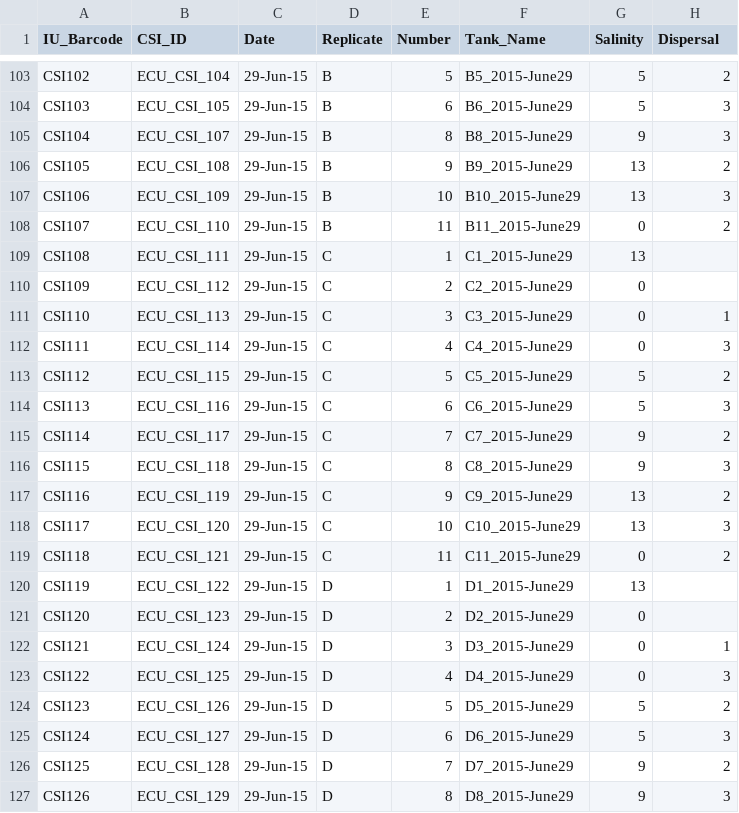
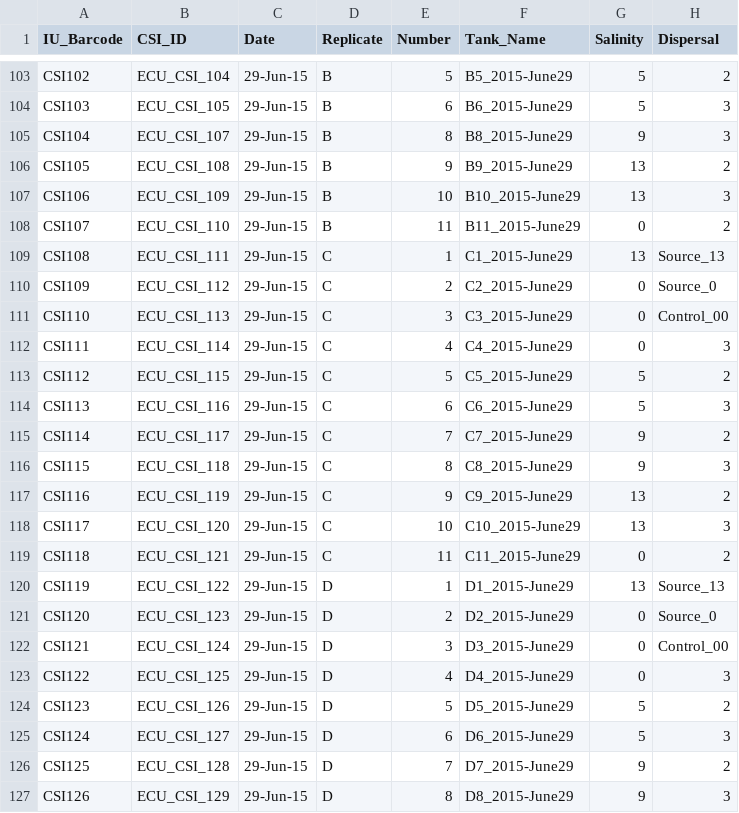
Before and after one commit to PeraltaLab/CSI_Dispersal, a CSV file: data/design_CSI.csv, drawn as a sheet; only a part is shown, gaps mark what is left out; the diff covers the shown part only.

```diff
--- a/data/design_CSI.csv
+++ b/data/design_CSI.csv
@@ -108,5 +108,5 @@ CSI106,ECU_CSI_109,29-Jun-15,B,10,B10_2015-June29,13,3
 CSI107,ECU_CSI_110,29-Jun-15,B,11,B11_2015-June29,0,2
-CSI108,ECU_CSI_111,29-Jun-15,C,1,C1_2015-June29,13,
-CSI109,ECU_CSI_112,29-Jun-15,C,2,C2_2015-June29,0,
-CSI110,ECU_CSI_113,29-Jun-15,C,3,C3_2015-June29,0,1
+CSI108,ECU_CSI_111,29-Jun-15,C,1,C1_2015-June29,13,Source_13
+CSI109,ECU_CSI_112,29-Jun-15,C,2,C2_2015-June29,0,Source_0
+CSI110,ECU_CSI_113,29-Jun-15,C,3,C3_2015-June29,0,Control_00
 CSI111,ECU_CSI_114,29-Jun-15,C,4,C4_2015-June29,0,3
@@ -119,5 +119,5 @@ CSI117,ECU_CSI_120,29-Jun-15,C,10,C10_2015-June29,13,3
 CSI118,ECU_CSI_121,29-Jun-15,C,11,C11_2015-June29,0,2
-CSI119,ECU_CSI_122,29-Jun-15,D,1,D1_2015-June29,13,
-CSI120,ECU_CSI_123,29-Jun-15,D,2,D2_2015-June29,0,
-CSI121,ECU_CSI_124,29-Jun-15,D,3,D3_2015-June29,0,1
+CSI119,ECU_CSI_122,29-Jun-15,D,1,D1_2015-June29,13,Source_13
+CSI120,ECU_CSI_123,29-Jun-15,D,2,D2_2015-June29,0,Source_0
+CSI121,ECU_CSI_124,29-Jun-15,D,3,D3_2015-June29,0,Control_00
 CSI122,ECU_CSI_125,29-Jun-15,D,4,D4_2015-June29,0,3
```
Also changed, not shown: 30 edited cells elsewhere in this file, 11 other files.
